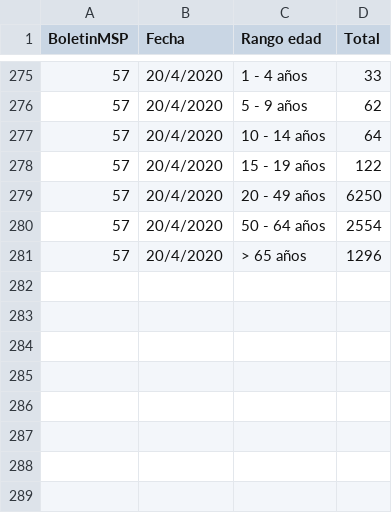
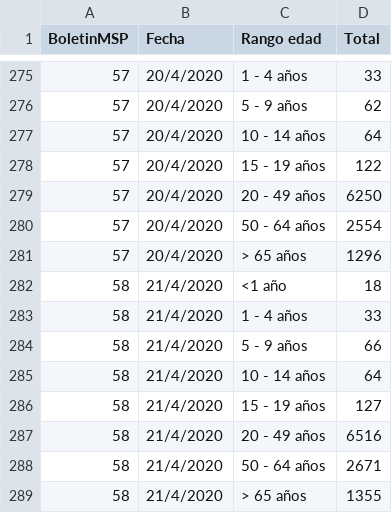
Before and after one commit to pablora19/COVID19_EC, a CSV file: Positive - age range.csv, drawn as a sheet; only a part is shown, gaps mark what is left out; the diff names each change by its address in the sheet, - before the commit and + after, or states it on an @@ line.

Commit message:
update 22/04/2020

```diff
--- a/Positive - age range.csv
+++ b/Positive - age range.csv
+row 282: 58 | 21/4/2020 | <1 año | 18
+row 283: 58 | 21/4/2020 | 1 - 4 años | 33
+row 284: 58 | 21/4/2020 | 5 - 9 años | 66
+row 285: 58 | 21/4/2020 | 10 - 14 años | 64
+row 286: 58 | 21/4/2020 | 15 - 19 años | 127
+row 287: 58 | 21/4/2020 | 20 - 49 años | 6516
+row 288: 58 | 21/4/2020 | 50 - 64 años | 2671
+row 289: 58 | 21/4/2020 | > 65 años | 1355
```
